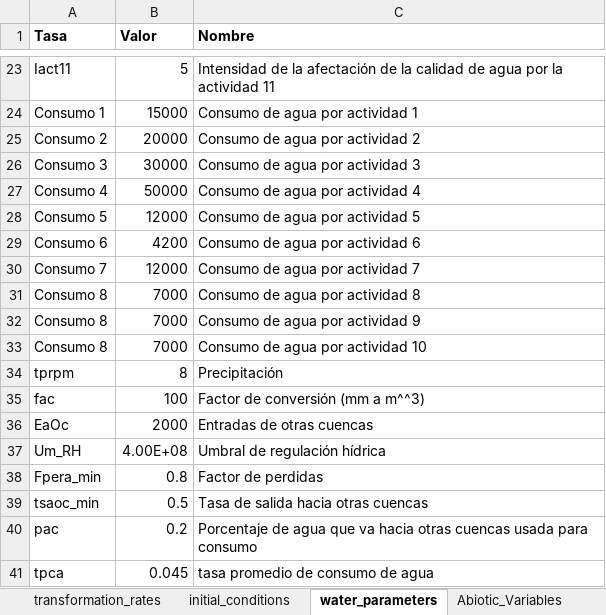
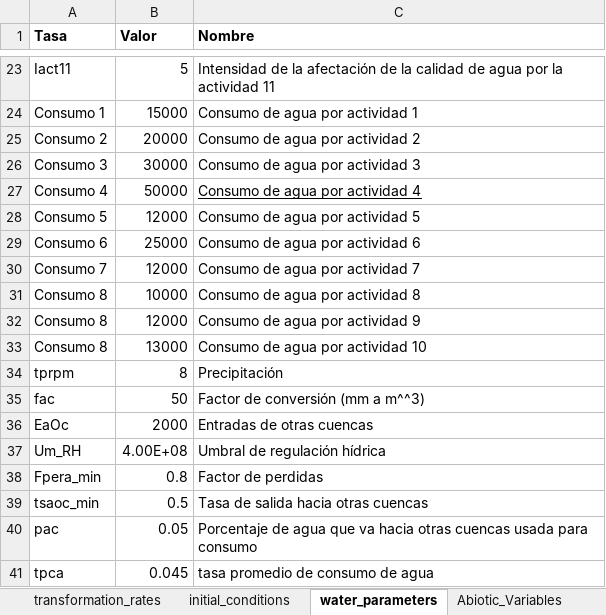
Before and after one commit to PEM-Humboldt/herramienta-resiliencia-simulador, an Excel workbook: condiciones_iniciales/parameters.xlsx, sheet water_parameters, drawn as a sheet; only a part is shown, gaps mark what is left out; values as stored, in another font and other column widths than the file's, no borders; the diff names each change by its address in the sheet, - before the commit and + after, or states it on an @@ line.

```diff
--- a/condiciones_iniciales/parameters.xlsx (sheet water_parameters)
+++ b/condiciones_iniciales/parameters.xlsx (sheet water_parameters)
-C27 underline: off
+C27 underline: on
-B29 (Valor): 4200
+B29 (Valor): 25000
-B31 (Valor): 7000
+B31 (Valor): 10000
-B32 (Valor): 7000
+B32 (Valor): 12000
-B33 (Valor): 7000
+B33 (Valor): 13000
-B35 (Valor): 100
+B35 (Valor): 50
-B40 (Valor): 0.2
+B40 (Valor): 0.05
```
Also changed, not shown: sheet Functional_diversity, sheet Health, other sheet tabs, 6 other files.
